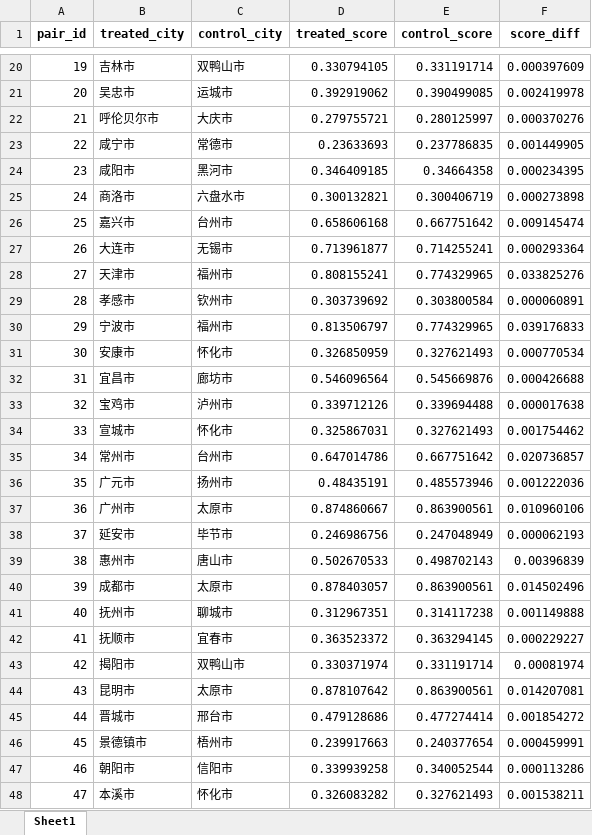
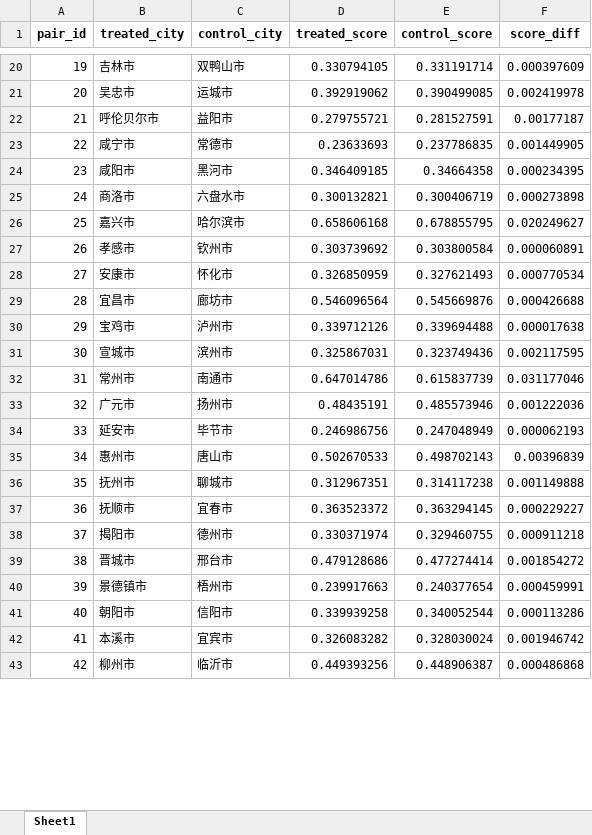
Before and after one commit to biechouwo-coder/E-did, an Excel workbook: PSM_Baseline_2009/matched_pairs_details.xlsx, sheet Sheet1, drawn as a sheet; only a part is shown, gaps mark what is left out; the shorter side is filled out with more unchanged rows; values as stored, in another font and other column widths than the file's, no borders; removed rows and columns are numbered as before the commit, all else as after; the diff covers the shown part only; the diff names each change by its address in the sheet, - before the commit and + after, or states it on an @@ line.

```diff
--- a/PSM_Baseline_2009/matched_pairs_details.xlsx (sheet Sheet1)
+++ b/PSM_Baseline_2009/matched_pairs_details.xlsx (sheet Sheet1)
-C22 (control_city): 大庆市
+C22 (control_city): 益阳市
-E22 (control_score): 0.280125997
+E22 (control_score): 0.281527591
-F22 (score_diff): 0.000370276
+F22 (score_diff): 0.00177187
-C26 (control_city): 台州市
+C26 (control_city): 哈尔滨市
-E26 (control_score): 0.667751642
+E26 (control_score): 0.678855795
-F26 (score_diff): 0.009145474
+F26 (score_diff): 0.020249627
-row 27: 26 | 大连市 | 无锡市 | 0.713961877 | 0.714255241 | 0.000293364
-row 28: 27 | 天津市 | 福州市 | 0.808155241 | 0.774329965 | 0.033825276
@@ column A (pair_id) renumbered from row 27 down @@
-row 30: 29 | 宁波市 | 福州市 | 0.813506797 | 0.774329965 | 0.039176833
-C31 (control_city): 怀化市
+C31 (control_city): 滨州市
-E31 (control_score): 0.327621493
+E31 (control_score): 0.323749436
-F31 (score_diff): 0.001754462
+F31 (score_diff): 0.002117595
-C32 (control_city): 台州市
+C32 (control_city): 南通市
-E32 (control_score): 0.667751642
+E32 (control_score): 0.615837739
-F32 (score_diff): 0.020736857
+F32 (score_diff): 0.031177046
-row 37: 36 | 广州市 | 太原市 | 0.874860667 | 0.863900561 | 0.010960106
-row 40: 39 | 成都市 | 太原市 | 0.878403057 | 0.863900561 | 0.014502496
-C38 (control_city): 双鸭山市
+C38 (control_city): 德州市
-E38 (control_score): 0.331191714
+E38 (control_score): 0.329460755
-F38 (score_diff): 0.00081974
+F38 (score_diff): 0.000911218
-row 44: 43 | 昆明市 | 太原市 | 0.878107642 | 0.863900561 | 0.014207081
-C42 (control_city): 怀化市
+C42 (control_city): 宜宾市
-E42 (control_score): 0.327621493
+E42 (control_score): 0.328030024
-F42 (score_diff): 0.001538211
+F42 (score_diff): 0.001946742
```
Also changed, not shown: 18 removed rows and 66 edited cells elsewhere in this sheet, PSM_Baseline_2009/balance_check_results.xlsx, PSM_Baseline_2009/baseline_2009_with_scores.xlsx, 4 other files.
